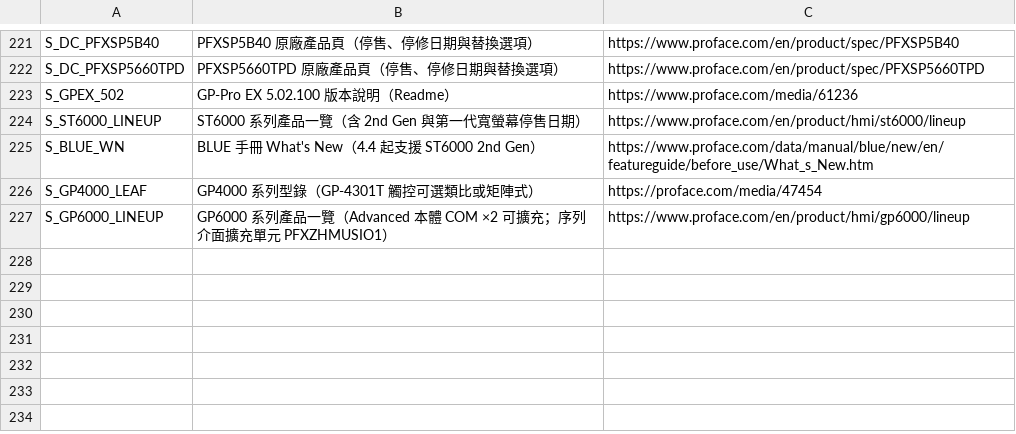
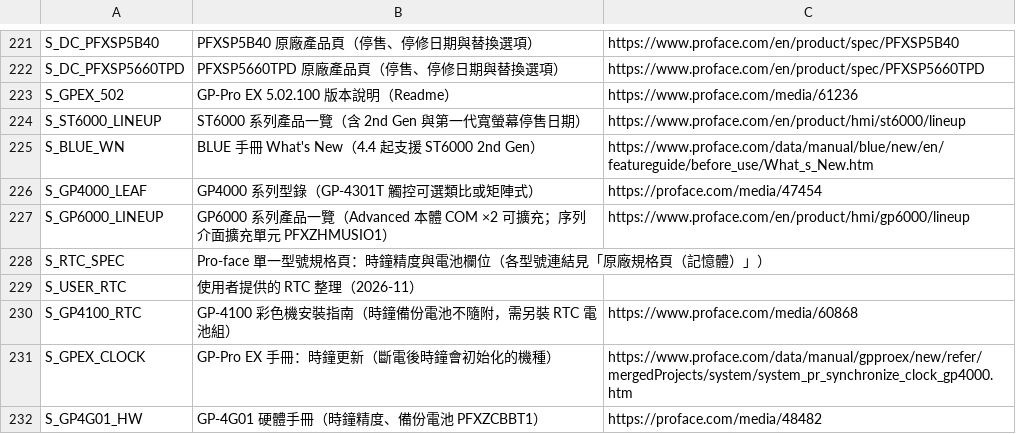
Before and after one commit to kikiqqp/proface-hmi-selector, a CSV file: data/csv/sources.csv, drawn as a sheet; only a part is shown, gaps mark what is left out; the diff names each change by its address in the sheet, - before the commit and + after, or states it on an @@ line.

```diff
--- a/data/csv/sources.csv
+++ b/data/csv/sources.csv
+row 228: S_RTC_SPEC | Pro-face 單一型號規格頁：時鐘精度與電池欄位（各型號連結見「原廠規格頁（記憶體）」）
+row 229: S_USER_RTC | 使用者提供的 RTC 整理（2026-11）
+row 230: S_GP4100_RTC | GP-4100 彩色機安裝指南（時鐘備份電池不隨附，需另裝 RTC 電池組） | https://www.proface.com/media/60868
+row 231: S_GPEX_CLOCK | GP-Pro EX 手冊：時鐘更新（斷電後時鐘會初始化的機種） | https://www.proface.com/data/manual/gpproex/new/refer/mergedProjects/system/system_pr_synchronize_clock_gp4000.htm
+row 232: S_GP4G01_HW | GP-4G01 硬體手冊（時鐘精度、備份電池 PFXZCBBT1） | https://proface.com/media/48482
```
Also changed, not shown: 1 other file.
